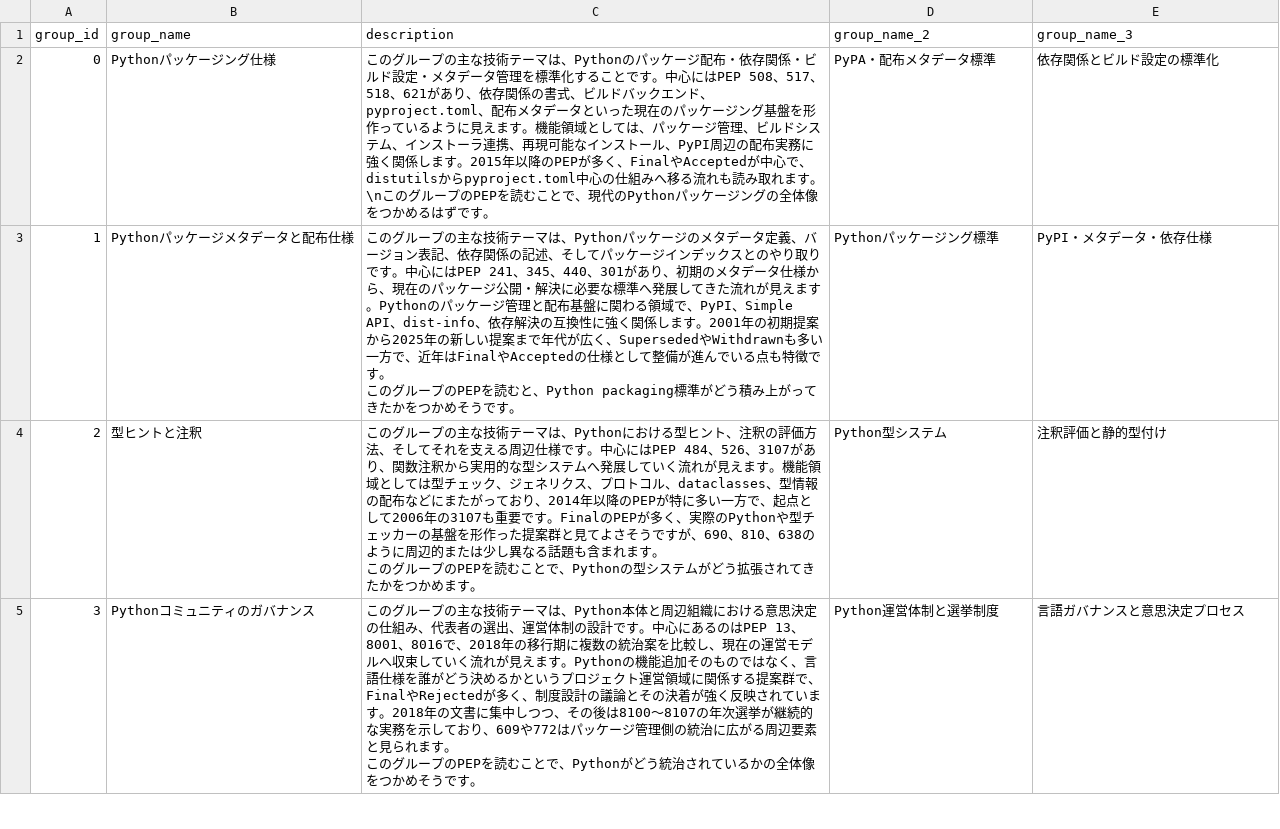
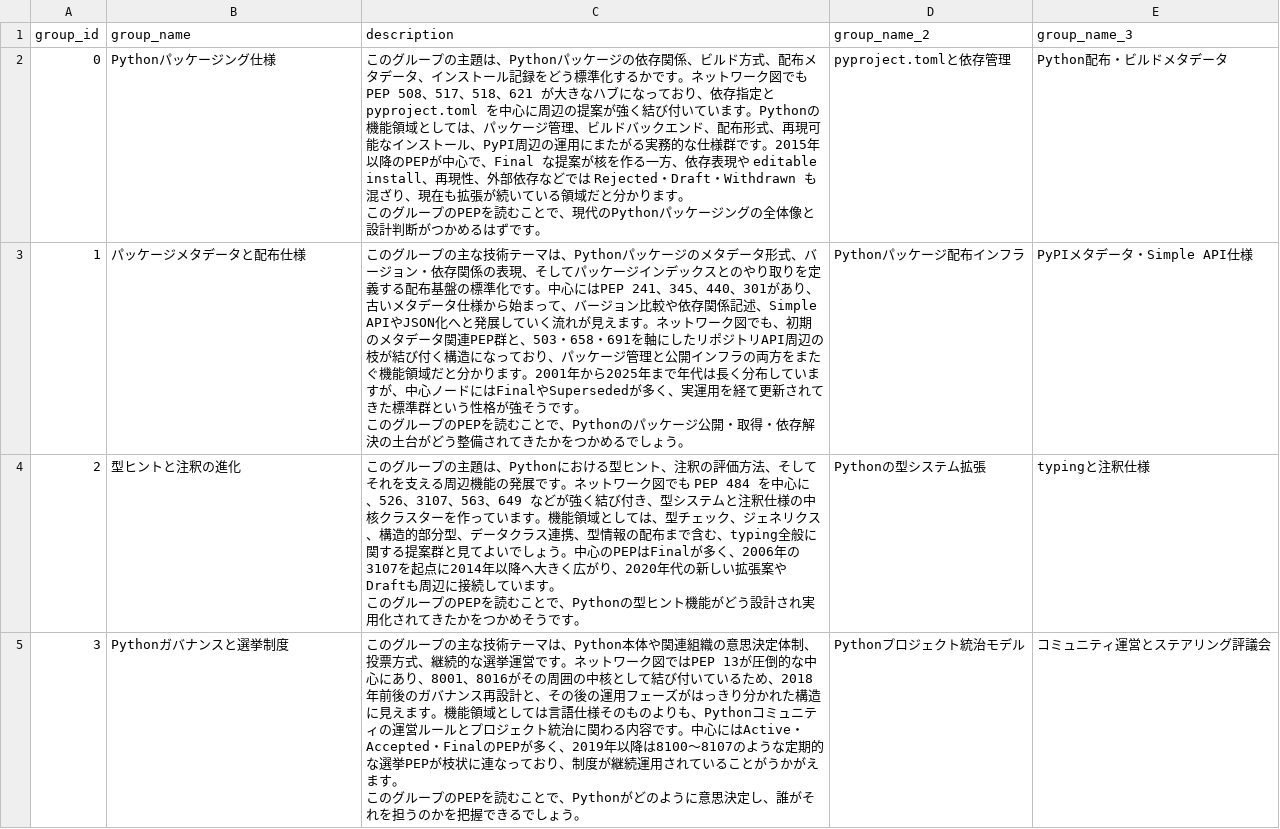
Before and after one commit to komo-fr/pep-map, a CSV file: data/processed/groups/group_names.csv, drawn as a sheet; only a part is shown; the diff covers the shown part only.

```diff
--- a/data/processed/groups/group_names.csv
+++ b/data/processed/groups/group_names.csv
@@ -1,8 +1,9 @@
 group_id,group_name,description,group_name_2,group_name_3
-0,Pythonパッケージング仕様,このグループの主な技術テーマは、Pythonのパッケージ配布・依存関係・ビルド設定・メタデータ管理を標準化することです。中心にはPEP 508、517、518、621があり、依存関係の書式、ビルドバックエンド、pyproject.toml、配布メタデータといった現在のパッケージング基盤を形作っているように見えます。機能領域としては、パッケージ管理、ビルドシステム、インストーラ連携、再現可能なインストール、PyPI周辺の配布実務に強く関係します。2015年以降のPEPが多く、FinalやAcceptedが中心で、distutilsからpyproject.toml中心の仕組みへ移る流れも読み取れます。\nこのグループのPEPを読むことで、現代のPythonパッケージングの全体像をつかめるはずです。,PyPA・配布メタデータ標準,依存関係とビルド設定の標準化
-1,Pythonパッケージメタデータと配布仕様,"このグループの主な技術テーマは、Pythonパッケージのメタデータ定義、バージョン表記、依存関係の記述、そしてパッケージインデックスとのやり取りです。中心にはPEP 241、345、440、301があり、初期のメタデータ仕様から、現在のパッケージ公開・解決に必要な標準へ発展してきた流れが見えます。Pythonのパッケージ管理と配布基盤に関わる領域で、PyPI、Simple API、dist-info、依存解決の互換性に強く関係します。2001年の初期提案から2025年の新しい提案まで年代が広く、SupersededやWithdrawnも多い一方で、近年はFinalやAcceptedの仕様として整備が進んでいる点も特徴です。
-このグループのPEPを読むと、Python packaging標準がどう積み上がってきたかをつかめそうです。",Pythonパッケージング標準,PyPI・メタデータ・依存仕様
-2,型ヒントと注釈,"このグループの主な技術テーマは、Pythonにおける型ヒント、注釈の評価方法、そしてそれを支える周辺仕様です。中心にはPEP 484、526、3107があり、関数注釈から実用的な型システムへ発展していく流れが見えます。機能領域としては型チェック、ジェネリクス、プロトコル、dataclasses、型情報の配布などにまたがっており、2014年以降のPEPが特に多い一方で、起点として2006年の3107も重要です。FinalのPEPが多く、実際のPythonや型チェッカーの基盤を形作った提案群と見てよさそうですが、690、810、638のように周辺的または少し異なる話題も含まれます。
-このグループのPEPを読むことで、Pythonの型システムがどう拡張されてきたかをつかめます。",Python型システム,注釈評価と静的型付け
-3,Pythonコミュニティのガバナンス,"このグループの主な技術テーマは、Python本体と周辺組織における意思決定の仕組み、代表者の選出、運営体制の設計です。中心にあるのはPEP 13、8001、8016で、2018年の移行期に複数の統治案を比較し、現在の運営モデルへ収束していく流れが見えます。Pythonの機能追加そのものではなく、言語仕様を誰がどう決めるかというプロジェクト運営領域に関係する提案群で、FinalやRejectedが多く、制度設計の議論とその決着が強く反映されています。2018年の文書に集中しつつ、その後は8100〜8107の年次選挙が継続的な実務を示しており、609や772はパッケージ管理側の統治に広がる周辺要素と見られます。
-このグループのPEPを読むことで、Pythonがどう統治されているかの全体像をつかめそうです。",Python運営体制と選挙制度,言語ガバナンスと意思決定プロセス
+0,Pythonパッケージング仕様,"このグループの主題は、Pythonパッケージの依存関係、ビルド方式、配布メタデータ、インストール記録をどう標準化するかです。ネットワーク図でも PEP 508、517、518、621 が大きなハブになっており、依存指定と pyproject.toml を中心に周辺の提案が強く結び付いています。Pythonの機能領域としては、パッケージ管理、ビルドバックエンド、配布形式、再現可能なインストール、PyPI周辺の運用にまたがる実務的な仕様群です。2015年以降のPEPが中心で、Final な提案が核を作る一方、依存表現や editable install、再現性、外部依存などでは Rejected・Draft・Withdrawn も混ざり、現在も拡張が続いている領域だと分かります。
+このグループのPEPを読むことで、現代のPythonパッケージングの全体像と設計判断がつかめるはずです。",pyproject.tomlと依存管理,Python配布・ビルドメタデータ
+1,パッケージメタデータと配布仕様,"このグループの主な技術テーマは、Pythonパッケージのメタデータ形式、バージョン・依存関係の表現、そしてパッケージインデックスとのやり取りを定義する配布基盤の標準化です。中心にはPEP 241、345、440、301があり、古いメタデータ仕様から始まって、バージョン比較や依存関係記述、Simple APIやJSON化へと発展していく流れが見えます。ネットワーク図でも、初期のメタデータ関連PEP群と、503・658・691を軸にしたリポジトリAPI周辺の枝が結び付く構造になっており、パッケージ管理と公開インフラの両方をまたぐ機能領域だと分かります。2001年から2025年まで年代は長く分布していますが、中心ノードにはFinalやSupersededが多く、実運用を経て更新されてきた標準群という性格が強そうです。
+このグループのPEPを読むことで、Pythonのパッケージ公開・取得・依存解決の土台がどう整備されてきたかをつかめるでしょう。",Pythonパッケージ配布インフラ,PyPIメタデータ・Simple API仕様
+2,型ヒントと注釈の進化,"このグループの主題は、Pythonにおける型ヒント、注釈の評価方法、そしてそれを支える周辺機能の発展です。ネットワーク図でも PEP 484 を中心に、526、3107、563、649 などが強く結び付き、型システムと注釈仕様の中核クラスターを作っています。機能領域としては、型チェック、ジェネリクス、構造的部分型、データクラス連携、型情報の配布まで含む、typing全般に関する提案群と見てよいでしょう。中心のPEPはFinalが多く、2006年の3107を起点に2014年以降へ大きく広がり、2020年代の新しい拡張案やDraftも周辺に接続しています。
+このグループのPEPを読むことで、Pythonの型ヒント機能がどう設計され実用化されてきたかをつかめそうです。",Pythonの型システム拡張,typingと注釈仕様
+3,Pythonガバナンスと選挙制度,"このグループの主な技術テーマは、Python本体や関連組織の意思決定体制、投票方式、継続的な選挙運営です。ネットワーク図ではPEP 13が圧倒的な中心にあり、8001、8016がその周囲の中核として結び付いているため、2018年前後のガバナンス再設計と、その後の運用フェーズがはっきり分かれた構造に見えます。機能領域としては言語仕様そのものよりも、Pythonコミュニティの運営ルールとプロジェクト統治に関わる内容です。中心にはActive・Accepted・FinalのPEPが多く、2019年以降は8100〜8107のような定期的な選挙PEPが枝状に連なっており、制度が継続運用されていることがうかがえます。
+このグループのPEPを読むことで、Pythonがどのように意思決定し、誰がそれを担うのかを把握できるでしょう。",Pythonプロジェクト統治モデル,コミュニティ運営とステアリング評議会
```
Also changed, not shown: 157 edited cells elsewhere in this file, 49 other files.
